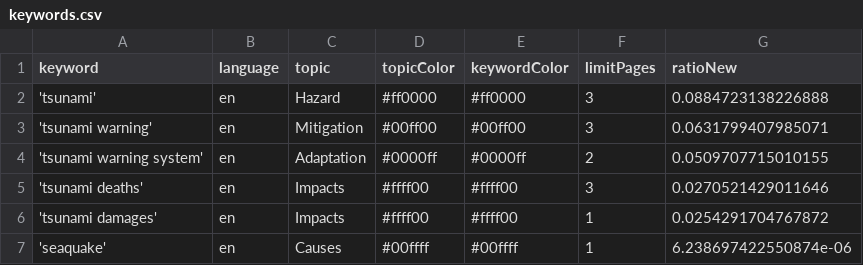
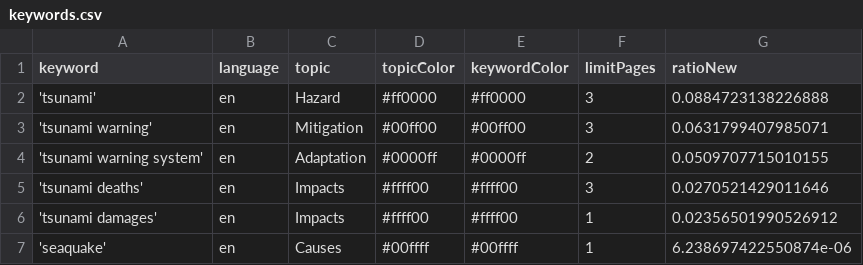
Before and after one commit to tg-news/TsunamiIsComing, a CSV file: keywords.csv, drawn as a sheet.

Commit message:
Commit from GitHub Actions (harvest:0.0)

```diff
--- a/keywords.csv
+++ b/keywords.csv
@@ -5,3 +5,3 @@ keyword,language,topic,topicColor,keywordColor,limitPages,ratioNew
 'tsunami deaths',en,Impacts,#ffff00,#ffff00,3,0.0270521429011646
-'tsunami damages',en,Impacts,#ffff00,#ffff00,1,0.0254291704767872
+'tsunami damages',en,Impacts,#ffff00,#ffff00,1,0.02356501990526912
 'seaquake',en,Causes,#00ffff,#00ffff,1,6.238697422550874e-06
```
